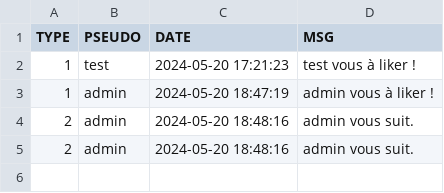
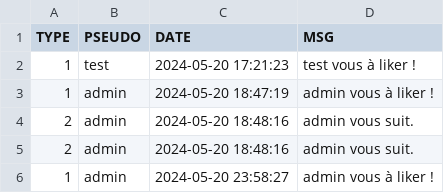
Before and after one commit to EsteAbzl/PhP-project, a CSV file: data/profils/Tarckeno/notifs.csv, drawn as a sheet.

```diff
--- a/data/profils/Tarckeno/notifs.csv
+++ b/data/profils/Tarckeno/notifs.csv
@@ -5 +5,2 @@ TYPE;PSEUDO;DATE;MSG;
 2;admin;2024-05-20 18:48:16;admin vous suit.
+1;admin;2024-05-20 23:58:27;admin vous à liker !
```
Also changed, not shown: 2 other files.
